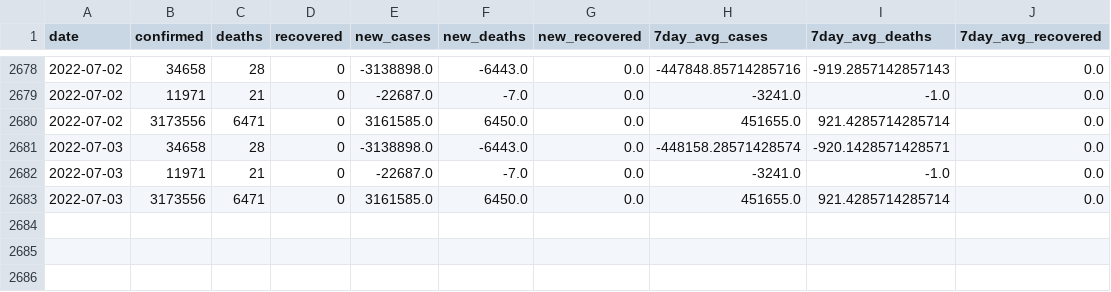
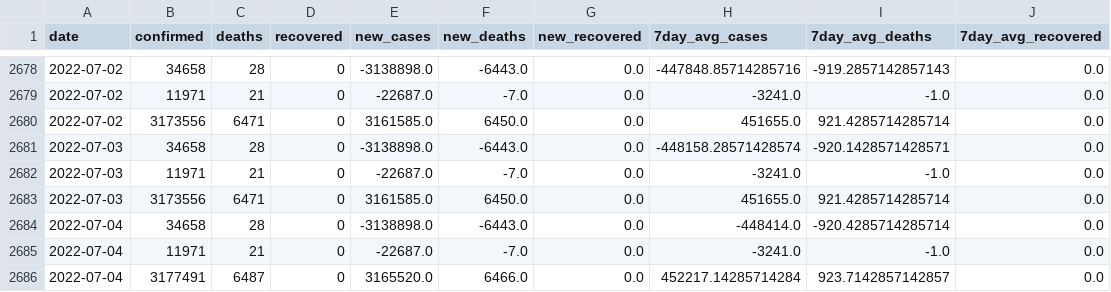
Before and after one commit to rvibek/covid19_country_data, a CSV file: data/denmark_covid19JHU.csv, drawn as a sheet; only a part is shown, gaps mark what is left out.

```diff
--- a/data/denmark_covid19JHU.csv
+++ b/data/denmark_covid19JHU.csv
@@ -2683 +2683,4 @@ date,confirmed,deaths,recovered,new_cases,new_deaths,new_recovered,7day_avg_case
 2022-07-03,3173556,6471,0,3161585.0,6450.0,0.0,451655.0,921.4285714285714,0.0
+2022-07-04,34658,28,0,-3138898.0,-6443.0,0.0,-448414.0,-920.4285714285714,0.0
+2022-07-04,11971,21,0,-22687.0,-7.0,0.0,-3241.0,-1.0,0.0
+2022-07-04,3177491,6487,0,3165520.0,6466.0,0.0,452217.14285714284,923.7142857142857,0.0
```
Also changed, not shown: data/germany_covid19JHU.csv, data/india_covid19JHU.csv, 1 other file.
